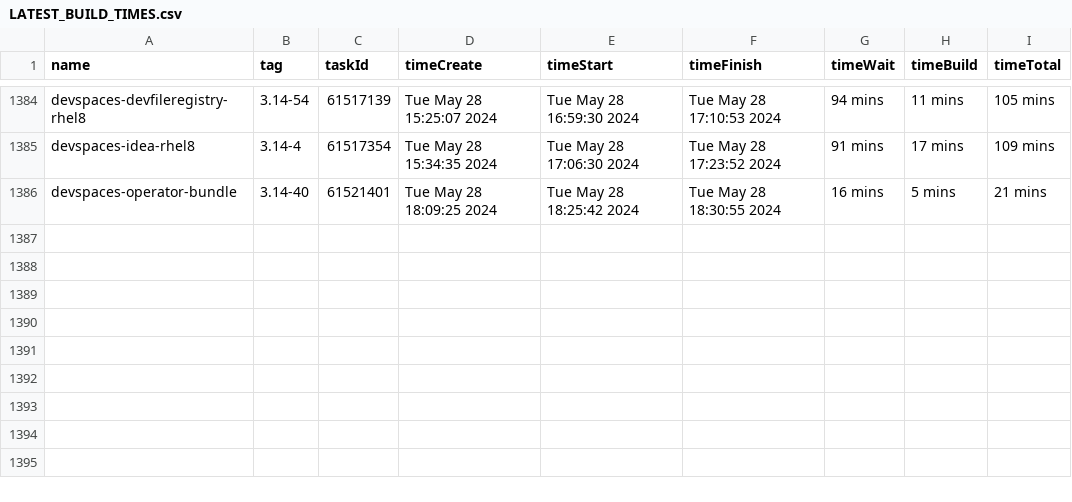
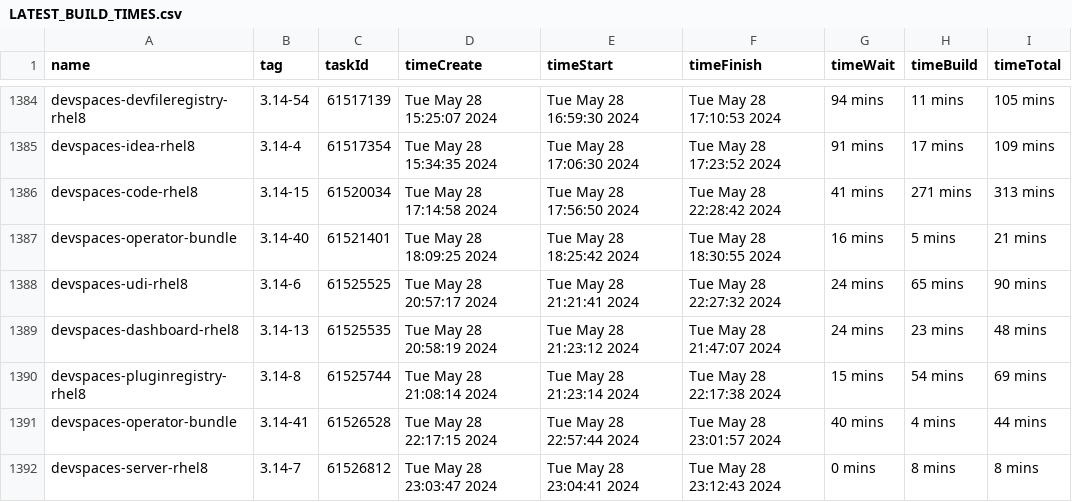
Before and after one commit to redhat-developer/devspaces, a CSV file: dependencies/LATEST_BUILD_TIMES.csv, drawn as a sheet; only a part is shown, gaps mark what is left out; the diff names each change by its address in the sheet, - before the commit and + after, or states it on an @@ line.

Commit message:
chore: Update dependencies/LATEST_IMAGES, COMMITS, DIGESTS, INDEXES, BUILD_TIMES
Signed-off-by: devstudio-release <nickboldt+devstudio-release@gmail.com>

```diff
--- a/dependencies/LATEST_BUILD_TIMES.csv
+++ b/dependencies/LATEST_BUILD_TIMES.csv
+row 1386: devspaces-code-rhel8 | 3.14-15 | 61520034 | Tue May 28 17:14:58 2024 | Tue May 28 17:56:50 2024 | Tue May 28 22:28:42 2024 | 41 mins | 271 mins | 313 mins
+row 1388: devspaces-udi-rhel8 | 3.14-6 | 61525525 | Tue May 28 20:57:17 2024 | Tue May 28 21:21:41 2024 | Tue May 28 22:27:32 2024 | 24 mins | 65 mins | 90 mins
+row 1389: devspaces-dashboard-rhel8 | 3.14-13 | 61525535 | Tue May 28 20:58:19 2024 | Tue May 28 21:23:12 2024 | Tue May 28 21:47:07 2024 | 24 mins | 23 mins | 48 mins
+row 1390: devspaces-pluginregistry-rhel8 | 3.14-8 | 61525744 | Tue May 28 21:08:14 2024 | Tue May 28 21:23:14 2024 | Tue May 28 22:17:38 2024 | 15 mins | 54 mins | 69 mins
+row 1391: devspaces-operator-bundle | 3.14-41 | 61526528 | Tue May 28 22:17:15 2024 | Tue May 28 22:57:44 2024 | Tue May 28 23:01:57 2024 | 40 mins | 4 mins | 44 mins
+row 1392: devspaces-server-rhel8 | 3.14-7 | 61526812 | Tue May 28 23:03:47 2024 | Tue May 28 23:04:41 2024 | Tue May 28 23:12:43 2024 | 0 mins | 8 mins | 8 mins
```
Also changed, not shown: 6 other files.
